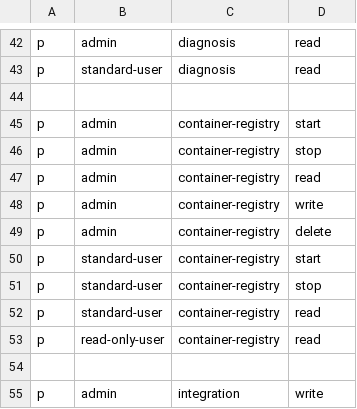
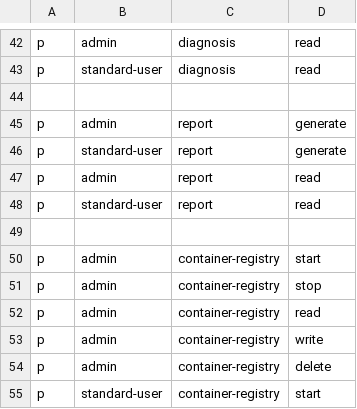
Before and after one commit to deepfence/ThreatMapper, a CSV file: deepfence_server/auth/policy.csv, drawn as a sheet; only a part is shown, gaps mark what is left out; the shorter side is filled out with more unchanged rows; the diff names each change by its address in the sheet, - before the commit and + after, or states it on an @@ line.

Commit message:
update policy to allow report generation urls

```diff
--- a/deepfence_server/auth/policy.csv
+++ b/deepfence_server/auth/policy.csv
+row 45: p | admin | report | generate
+row 46: p | standard-user | report | generate
+row 47: p | admin | report | read
+row 48: p | standard-user | report | read
+row 49: (empty)
```
